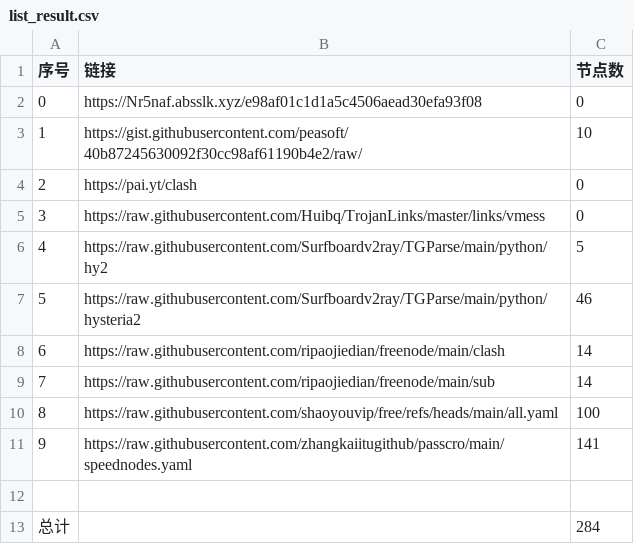
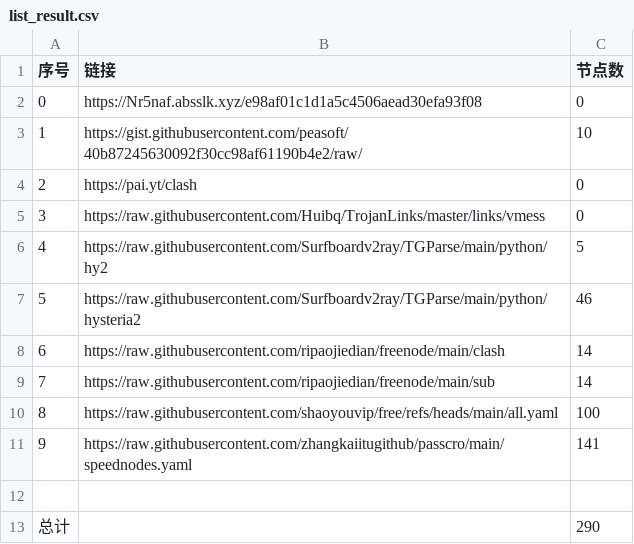
Before and after one commit to Yjk981201/NoMoreWalls, a CSV file: list_result.csv, drawn as a sheet.

```diff
--- a/list_result.csv
+++ b/list_result.csv
@@ -12,2 +12,2 @@
 
-总计,,284
+总计,,290
```
Also changed, not shown: 24 other files.
